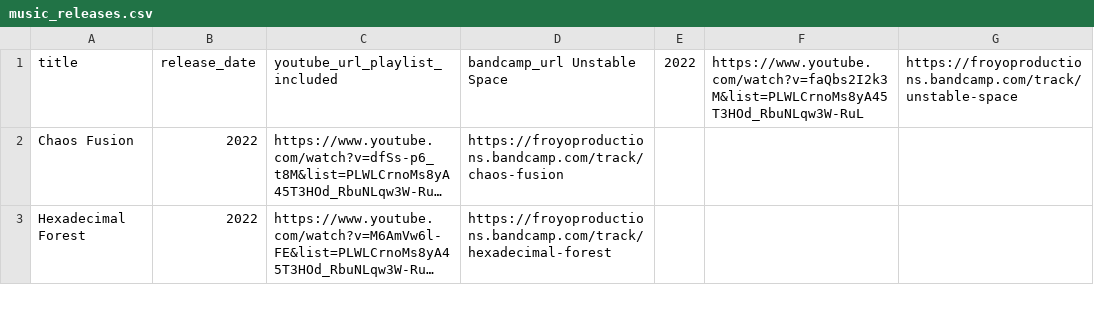
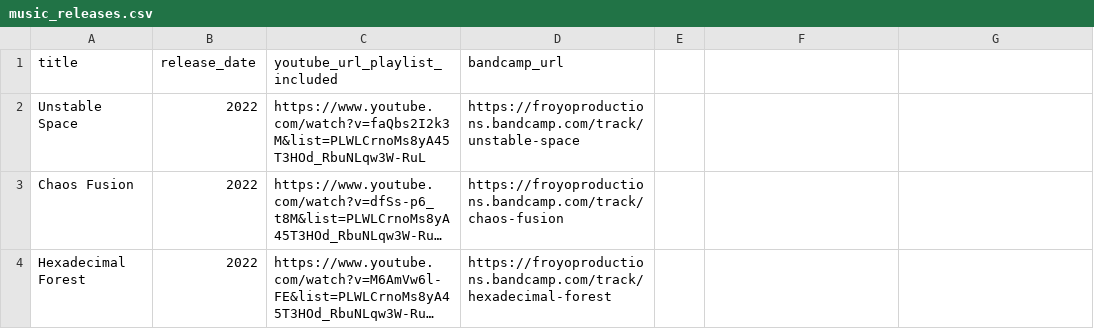
Before and after one commit to froyo-productions/froyo-productions.github.io, a CSV file: data/music_releases.csv, drawn as a sheet; only a part is shown; long unchanged cells end in …; the diff names each change by its address in the sheet, - before the commit and + after, or states it on an @@ line.

Commit message:
oops

```diff
--- a/data/music_releases.csv
+++ b/data/music_releases.csv
-D1: bandcamp_url Unstable Space
+D1: bandcamp_url
-E1: 2022
+E1: (empty)
-F1: https://www.youtube.com/watch?v=faQbs2I2k3M&list=PLWLCrnoMs8yA45T3HOd_RbuNLqw3W-RuL
+F1: (empty)
-G1: https://froyoproductions.bandcamp.com/track/unstable-space
+G1: (empty)
+row 2: Unstable Space | 2022 | https://www.youtube.com/watch?v=faQbs2I2k3M&list=PLWLCrnoMs8yA45T3HOd_RbuNLqw3W-RuL | https://froyoproductions.bandcamp.com/track/unstable-space
```
